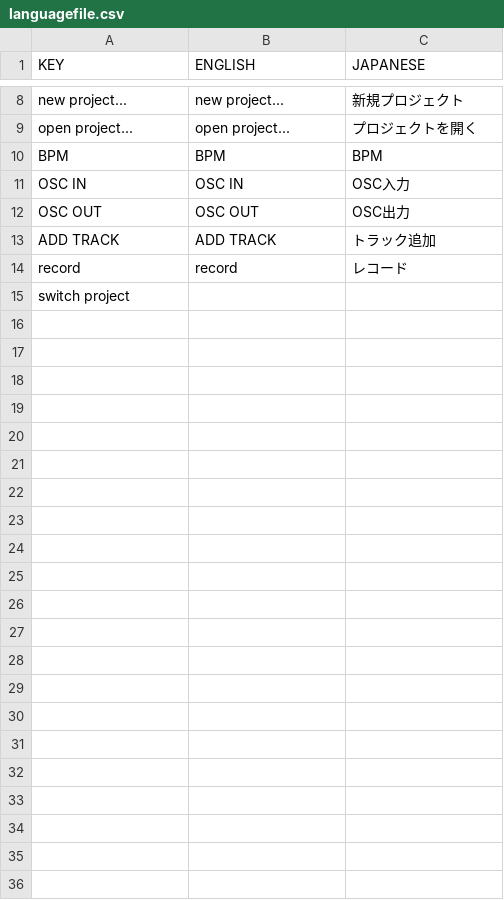
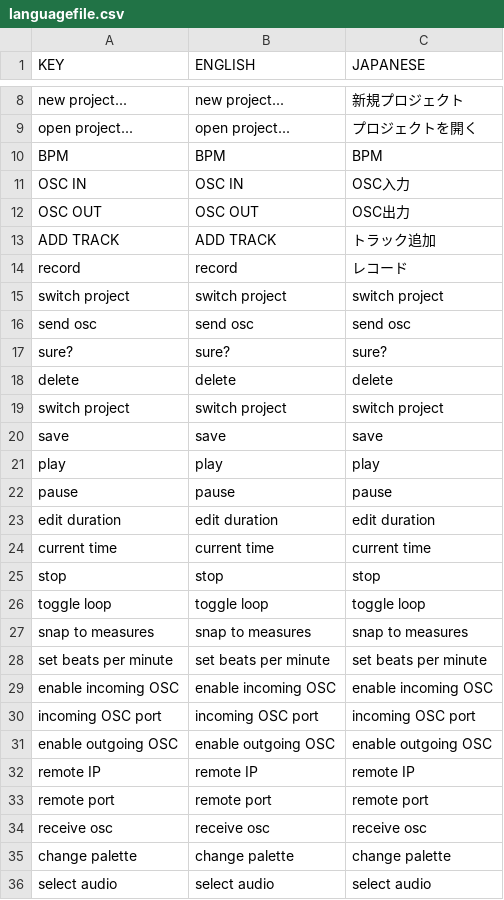
Before and after one commit to YCAMInterlab/Duration, a CSV file: Duration/bin/data/languagefile.csv, drawn as a sheet; only a part is shown, gaps mark what is left out; the diff names each change by its address in the sheet, - before the commit and + after, or states it on an @@ line.

Commit message:
updated language spreadsheets

```diff
--- a/Duration/bin/data/languagefile.csv
+++ b/Duration/bin/data/languagefile.csv
-B15 (ENGLISH): (empty)
+B15 (ENGLISH): switch project
-C15 (JAPANESE): (empty)
+C15 (JAPANESE): switch project
+row 16: send osc | send osc | send osc
+row 17: sure? | sure? | sure?
+row 18: delete | delete | delete
+row 19: switch project | switch project | switch project
+row 20: save | save | save
+row 21: play | play | play
+row 22: pause | pause | pause
+row 23: edit duration | edit duration | edit duration
+row 24: current time | current time | current time
+row 25: stop | stop | stop
+row 26: toggle loop | toggle loop | toggle loop
+row 27: snap to measures | snap to measures | snap to measures
+row 28: set beats per minute | set beats per minute | set beats per minute
+row 29: enable incoming OSC | enable incoming OSC | enable incoming OSC
+row 30: incoming OSC port | incoming OSC port | incoming OSC port
+row 31: enable outgoing OSC | enable outgoing OSC | enable outgoing OSC
+row 32: remote IP | remote IP | remote IP
+row 33: remote port | remote port | remote port
+row 34: receive osc | receive osc | receive osc
+row 35: change palette | change palette | change palette
+row 36: select audio | select audio | select audio
```
Also changed, not shown: 4 other files.
